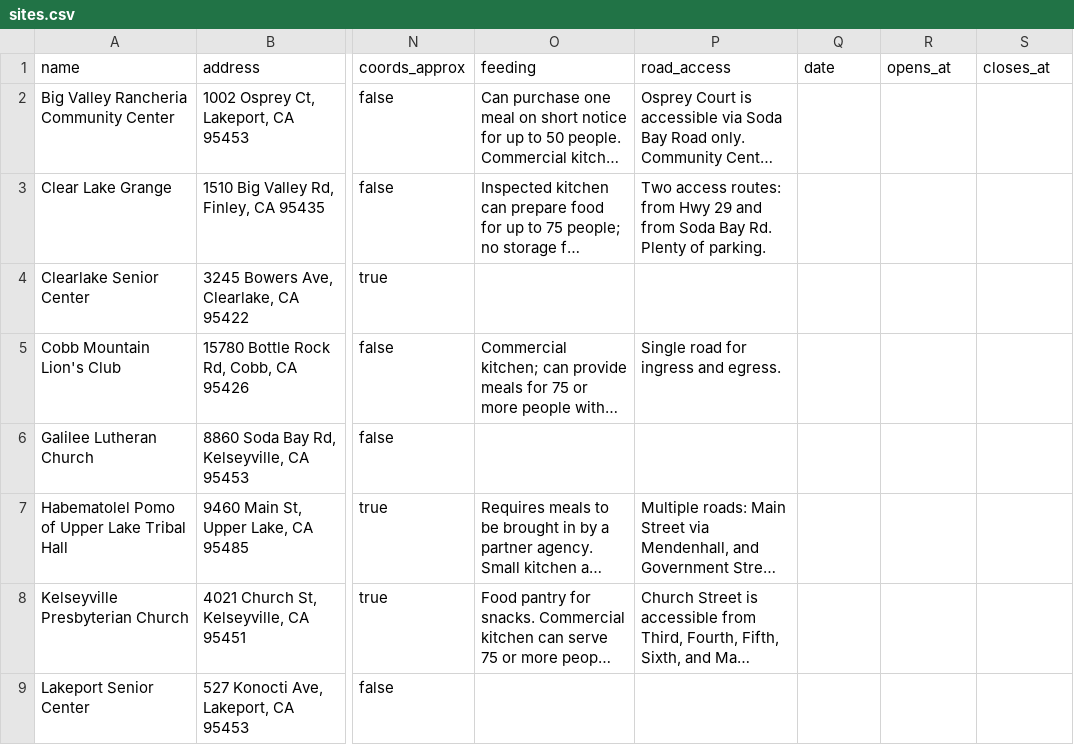
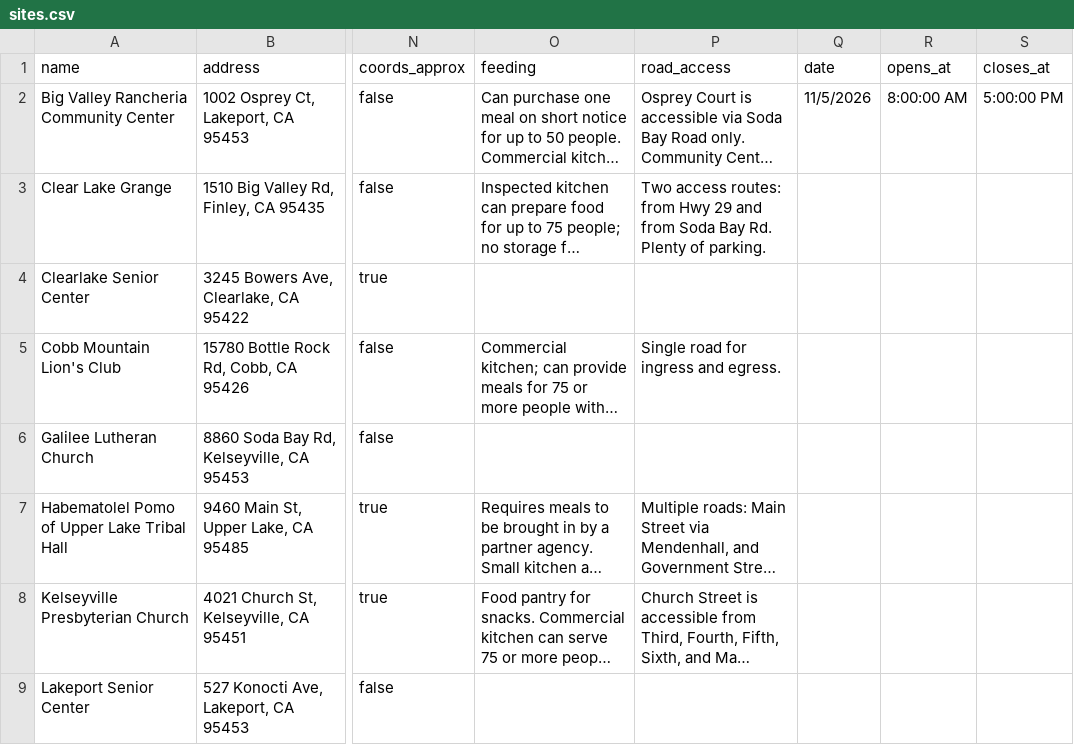
Before and after one commit to trackingcalifornia/lake-county-crc-map, a CSV file: sites.csv, drawn as a sheet; only a part is shown, gaps mark what is left out; long unchanged cells end in …; the diff names each change by its address in the sheet, - before the commit and + after, or states it on an @@ line.

```diff
--- a/sites.csv
+++ b/sites.csv
-Q2 (date): (empty)
+Q2 (date): 11/5/2026
-R2 (opens_at): (empty)
+R2 (opens_at): 8:00:00 AM
-S2 (closes_at): (empty)
+S2 (closes_at): 5:00:00 PM
```
Also changed, not shown: 1 other file.
